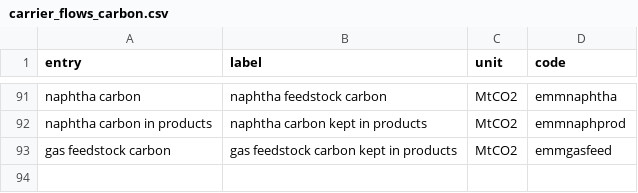
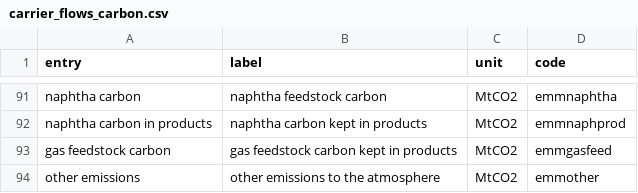
Before and after one commit to Julien2000info/Climact-Pypsa2HTML, a CSV file: src/pypsa2html/data/carrier_flows_carbon.csv, drawn as a sheet; only a part is shown, gaps mark what is left out.

```diff
--- a/src/pypsa2html/data/carrier_flows_carbon.csv
+++ b/src/pypsa2html/data/carrier_flows_carbon.csv
@@ -93 +93,2 @@ naphtha carbon in products,naphtha carbon kept in products,MtCO2,emmnaphprod
 gas feedstock carbon,gas feedstock carbon kept in products,MtCO2,emmgasfeed
+other emissions,other emissions to the atmosphere,MtCO2,emmother
```
Also changed, not shown: src/pypsa2html/data/nodes.csv, src/pypsa2html/data/processes_carbon.csv, 13 other files.
